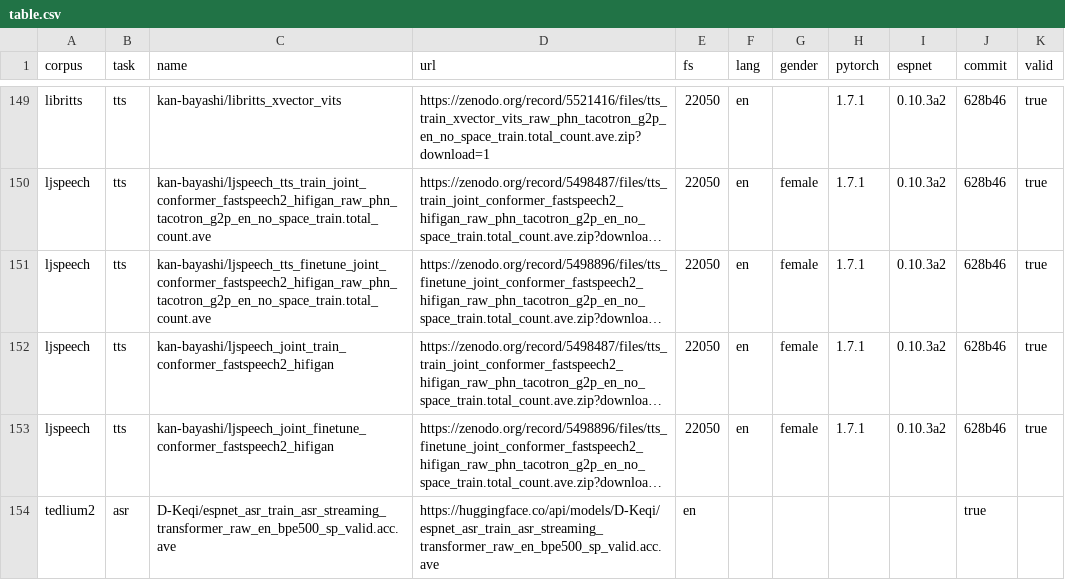
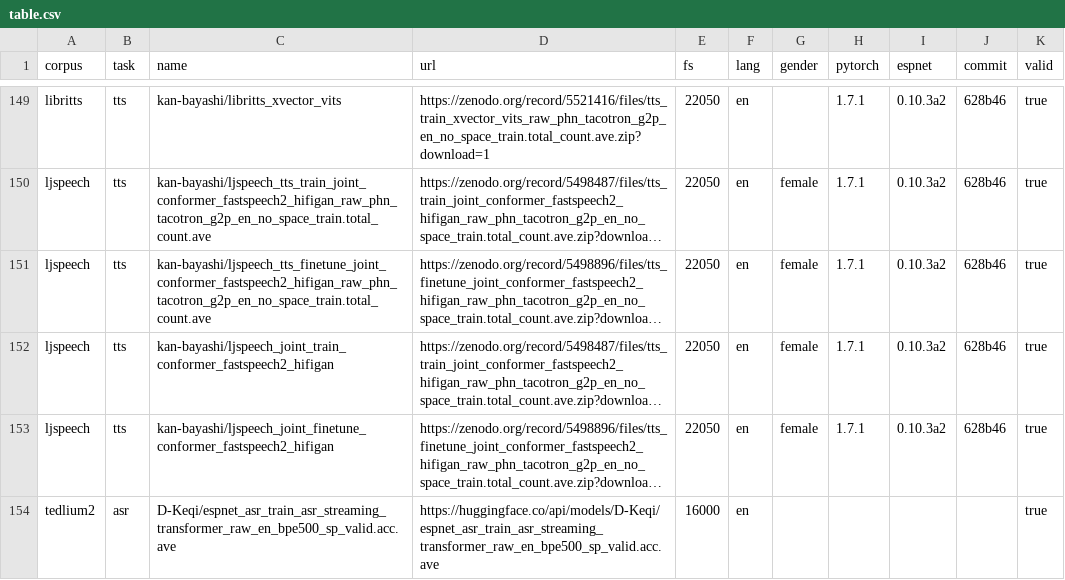
Before and after one commit to espnet/espnet_model_zoo, a CSV file: espnet_model_zoo/table.csv, drawn as a sheet; only a part is shown, gaps mark what is left out; long unchanged cells end in …; the diff names each change by its address in the sheet, - before the commit and + after, or states it on an @@ line.

Commit message:
fix issue

```diff
--- a/espnet_model_zoo/table.csv
+++ b/espnet_model_zoo/table.csv
-E154 (fs): en
+E154 (fs): 16000
-F154 (lang): (empty)
+F154 (lang): en
-J154 (commit): true
+J154 (commit): (empty)
-K154 (valid): (empty)
+K154 (valid): true
```
